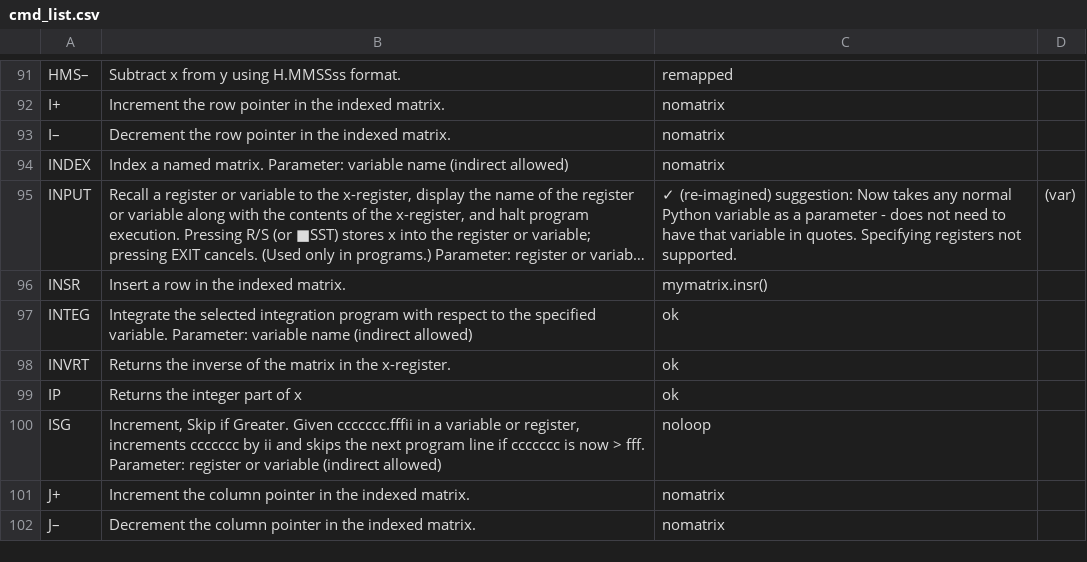
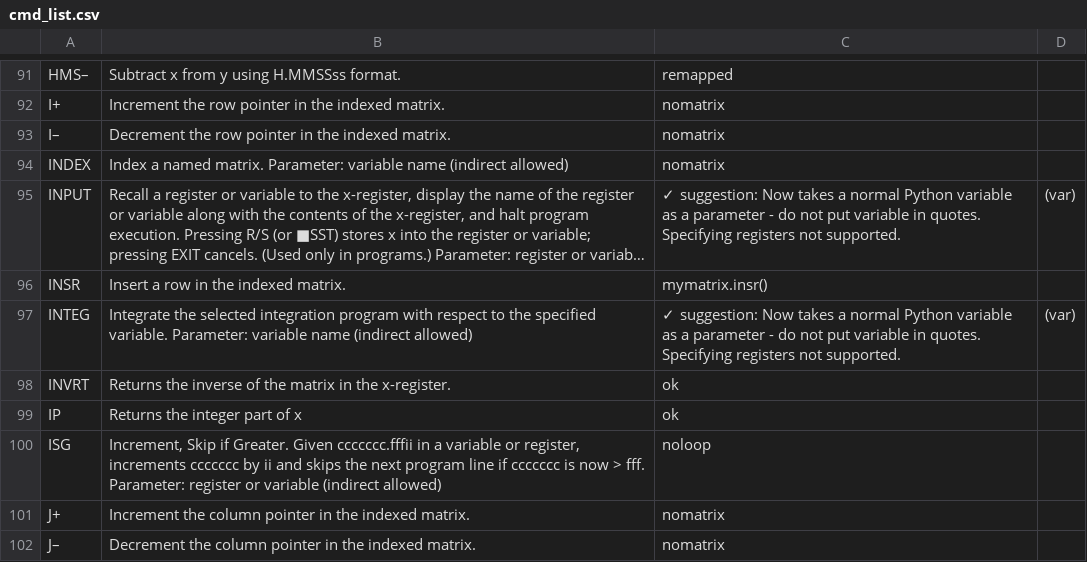
Before and after one commit to abulka/pyrpn, a CSV file: cmd_list.csv, drawn as a sheet; only a part is shown, gaps mark what is left out; long unchanged cells end in …; the diff names each change by its address in the sheet, - before the commit and + after, or states it on an @@ line.

Commit message:
INTEG now takes variable not string

```diff
--- a/cmd_list.csv
+++ b/cmd_list.csv
-C95: ✓ (re-imagined) suggestion: Now takes any normal Python variable as a parameter - does not need to have that variable in…
+C95: ✓ suggestion: Now takes a normal Python variable as a parameter - do not put variable in…
-C97: ok
+C97: ✓ suggestion: Now takes a normal Python variable as a parameter - do not put variable in quotes. Specifying registers not supported.
-D97: (empty)
+D97: (var)
```
Also changed, not shown: 3 other files.
